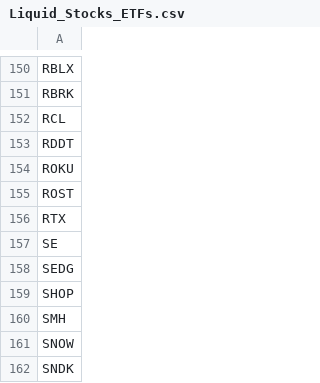
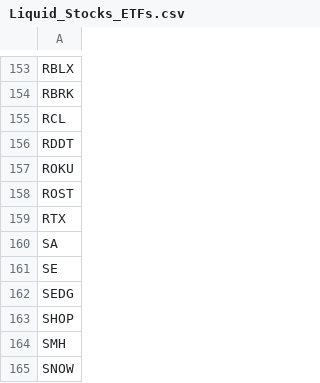
Before and after one commit to harperdada/R, a CSV file: Liquid_Stocks_ETFs.csv, drawn as a sheet; only a part is shown, gaps mark what is left out; the shorter side is filled out with more unchanged rows; the diff covers the shown part only; the diff names each change by its address in the sheet, - before the commit and + after, or states it on an @@ line.

```diff
--- a/Liquid_Stocks_ETFs.csv
+++ b/Liquid_Stocks_ETFs.csv
+row 160: SA
```
Also changed, not shown: 4 added rows and 1 removed row elsewhere in this file, 2 other files.
